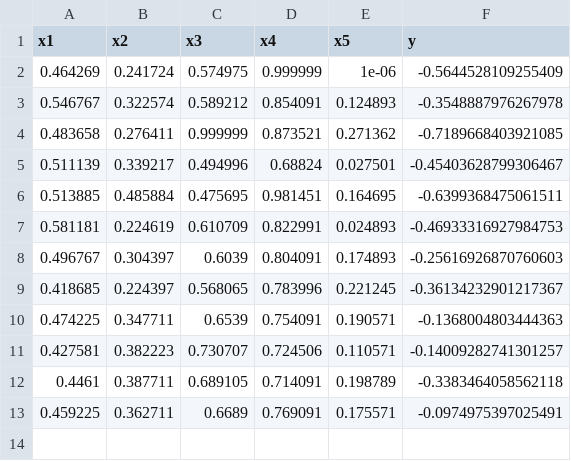
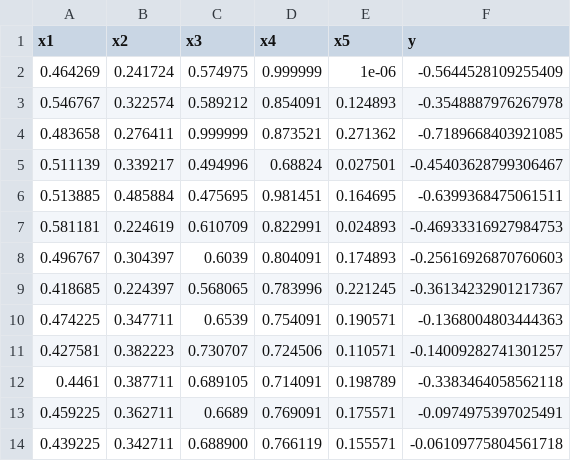
Before and after one commit to Junhonguk/Imperial_ML_AI_Capstone_Project, a CSV file: data/function_6/observations.csv, drawn as a sheet; the diff names each change by its address in the sheet, - before the commit and + after, or states it on an @@ line.

```diff
--- a/data/function_6/observations.csv
+++ b/data/function_6/observations.csv
+row 14: 0.439225 | 0.342711 | 0.688900 | 0.766119 | 0.155571 | -0.06109775804561718
```
Also changed, not shown: data/function_3/observations.csv, data/function_4/observations.csv, 35 other files.
